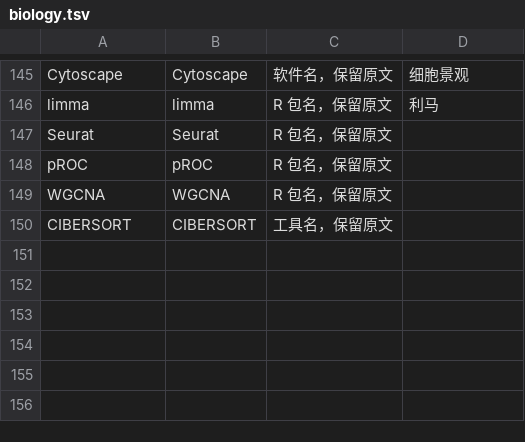
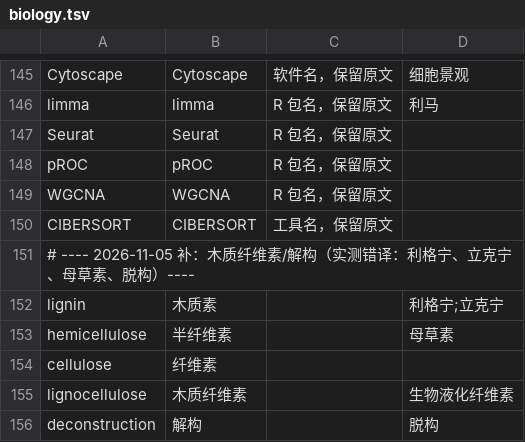
Before and after one commit to xiangccookie/bilingual-pdf-translator, a TSV file: assets/glossary/biology.tsv, drawn as a sheet; only a part is shown, gaps mark what is left out; the diff names each change by its address in the sheet, - before the commit and + after, or states it on an @@ line.

```diff
--- a/assets/glossary/biology.tsv
+++ b/assets/glossary/biology.tsv
+row 151: # ---- 2026-11-05 补：木质纤维素/解构（实测错译：利格宁、立克宁、母草素、脱构）----
+row 152: lignin | 木质素 |  | 利格宁;立克宁
+row 153: hemicellulose | 半纤维素 |  | 母草素
+row 154: cellulose | 纤维素
+row 155: lignocellulose | 木质纤维素 |  | 生物液化纤维素
+row 156: deconstruction | 解构 |  | 脱构
```
Also changed, not shown: 2 other files.
